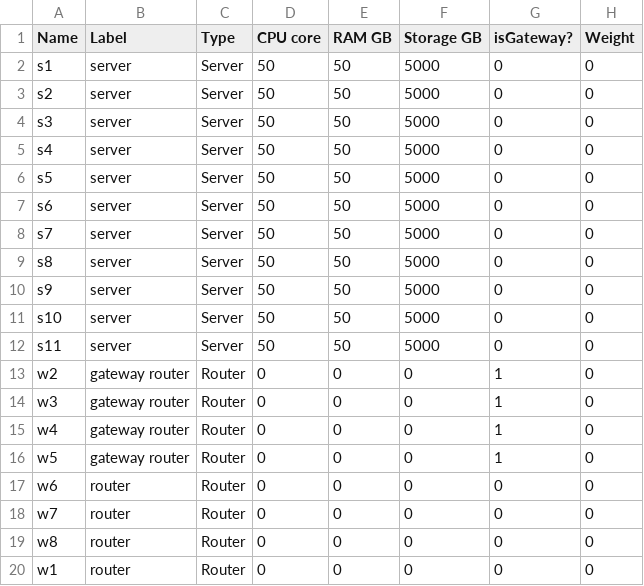
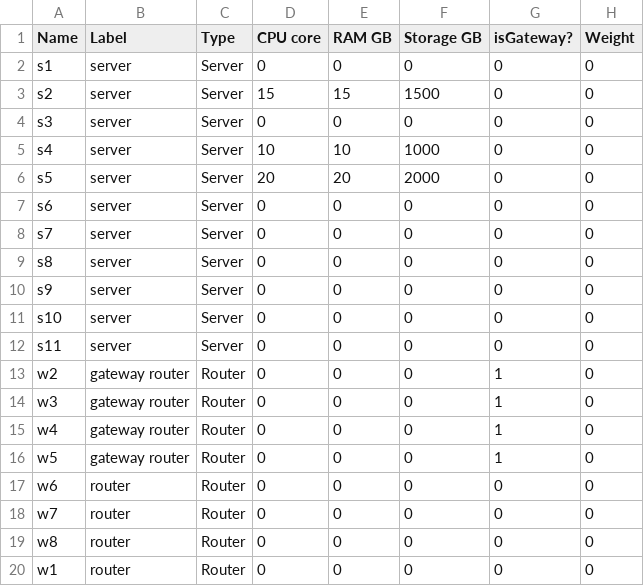
Before and after one commit to RamyMo/CloudDefrag, a CSV file: input/ReducedTopo/01-NetworkNodes.csv, drawn as a sheet.

```diff
--- a/input/ReducedTopo/01-NetworkNodes.csv
+++ b/input/ReducedTopo/01-NetworkNodes.csv
@@ -1,13 +1,13 @@
 Name,Label,Type,CPU core,RAM GB,Storage GB,isGateway?,Weight
-s1,server,Server,50,50,5000,0,0
-s2,server,Server,50,50,5000,0,0
-s3,server,Server,50,50,5000,0,0
-s4,server,Server,50,50,5000,0,0
-s5,server,Server,50,50,5000,0,0
-s6,server,Server,50,50,5000,0,0
-s7,server,Server,50,50,5000,0,0
-s8,server,Server,50,50,5000,0,0
-s9,server,Server,50,50,5000,0,0
-s10,server,Server,50,50,5000,0,0
-s11,server,Server,50,50,5000,0,0
+s1,server,Server,0,0,0,0,0
+s2,server,Server,15,15,1500,0,0
+s3,server,Server,0,0,0,0,0
+s4,server,Server,10,10,1000,0,0
+s5,server,Server,20,20,2000,0,0
+s6,server,Server,0,0,0,0,0
+s7,server,Server,0,0,0,0,0
+s8,server,Server,0,0,0,0,0
+s9,server,Server,0,0,0,0,0
+s10,server,Server,0,0,0,0,0
+s11,server,Server,0,0,0,0,0
 w2,gateway router,Router,0,0,0,1,0
```
Also changed, not shown: input/ReducedTopo/02-NetworkConnections.csv, output/RequestsAssignment/Assignments.CSV, 20 other files.
